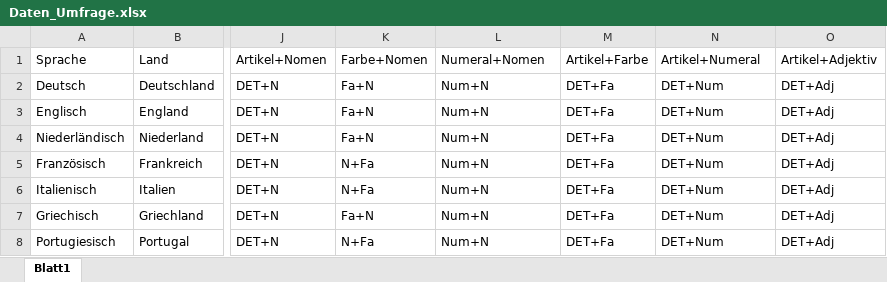
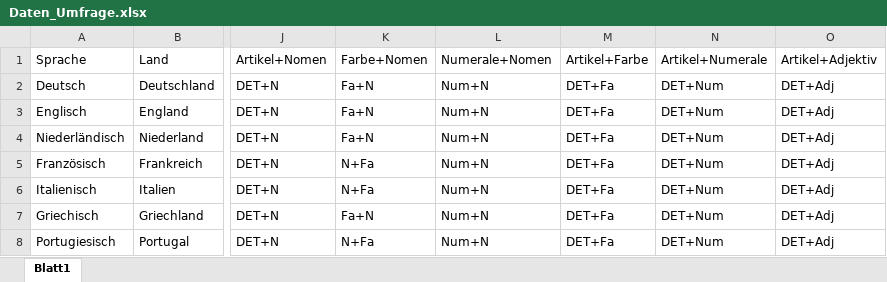
Before and after one commit to VeraHuanWei/HA-Sprachtypologie, an Excel workbook: sources/Daten_Umfrage.xlsx, sheet Blatt1, drawn as a sheet; only a part is shown, gaps mark what is left out; values as stored, in another font and other column widths than the file's, no borders; the diff names each change by its address in the sheet, - before the commit and + after, or states it on an @@ line.

```diff
--- a/sources/Daten_Umfrage.xlsx (sheet Blatt1)
+++ b/sources/Daten_Umfrage.xlsx (sheet Blatt1)
-L1: Numeral+Nomen
+L1: Numerale+Nomen
-N1: Artikel+Numeral
+N1: Artikel+Numerale
```
Also changed, not shown: sources/Umfrage Analyse.xlsx, 4 other files.
